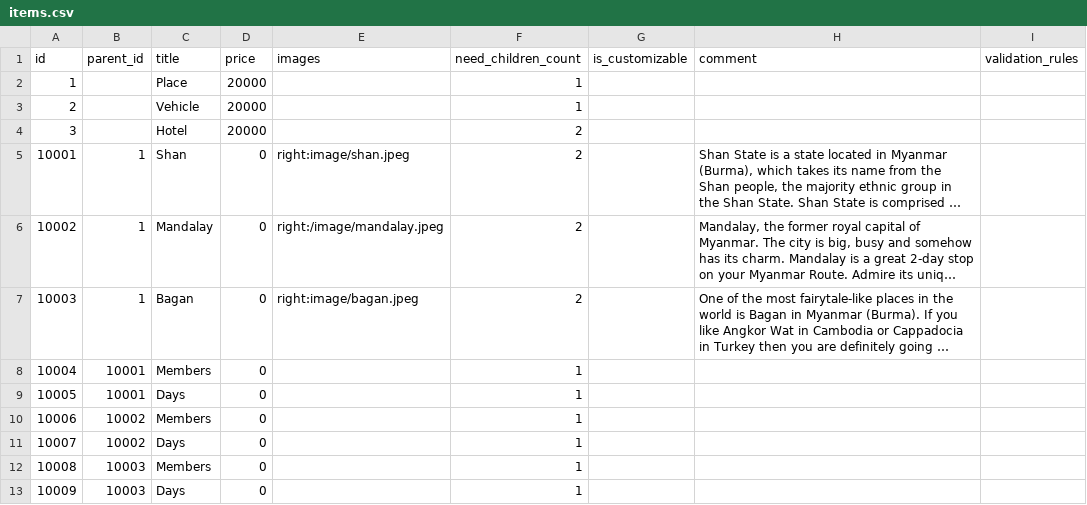
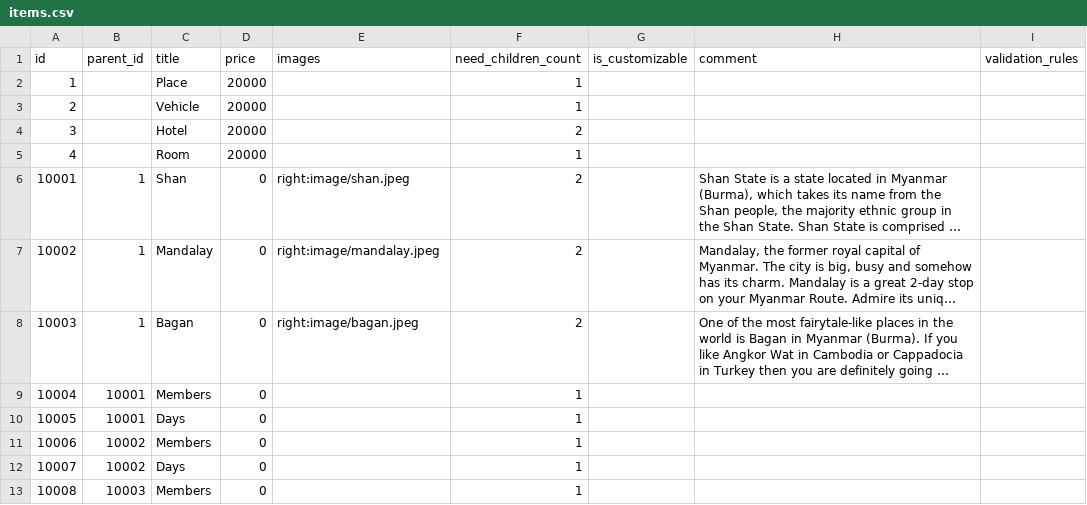
Before and after one commit to scm-aungpyaesone/test, a CSV file: laravel/storage/data/csv/items.csv, drawn as a sheet; only a part is shown; the shorter side is filled out with more unchanged rows; long unchanged cells end in …; addresses are those after the commit; the diff covers the shown part only; the diff names each change by its address in the sheet, - before the commit and + after, or states it on an @@ line.

```diff
--- a/laravel/storage/data/csv/items.csv
+++ b/laravel/storage/data/csv/items.csv
+row 5: 4 |  | Room | 20000 |  | 1
-E7 (images): right:/image/mandalay.jpeg
+E7 (images): right:image/mandalay.jpeg
```
Also changed, not shown: 34 added rows elsewhere in this file, 23 other files.
